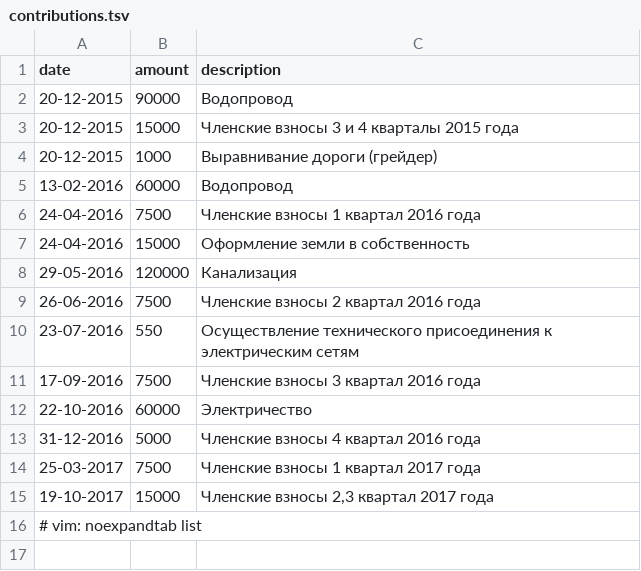
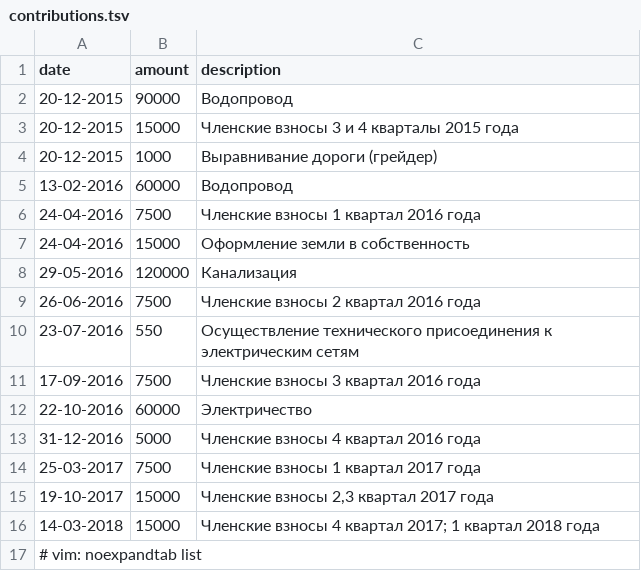
Before and after one commit to i-kuzmin/wiki, a TSV file: house/contributions.tsv, drawn as a sheet.

```diff
--- a/house/contributions.tsv
+++ b/house/contributions.tsv
@@ -15,2 +15,3 @@ date	amount	description
 19-10-2017	15000	Членские взносы 2,3 квартал 2017 года
+14-03-2018	15000	Членские взносы 4 квартал 2017; 1 квартал 2018 года
 # vim: noexpandtab list
```
Also changed, not shown: 7 other files.
